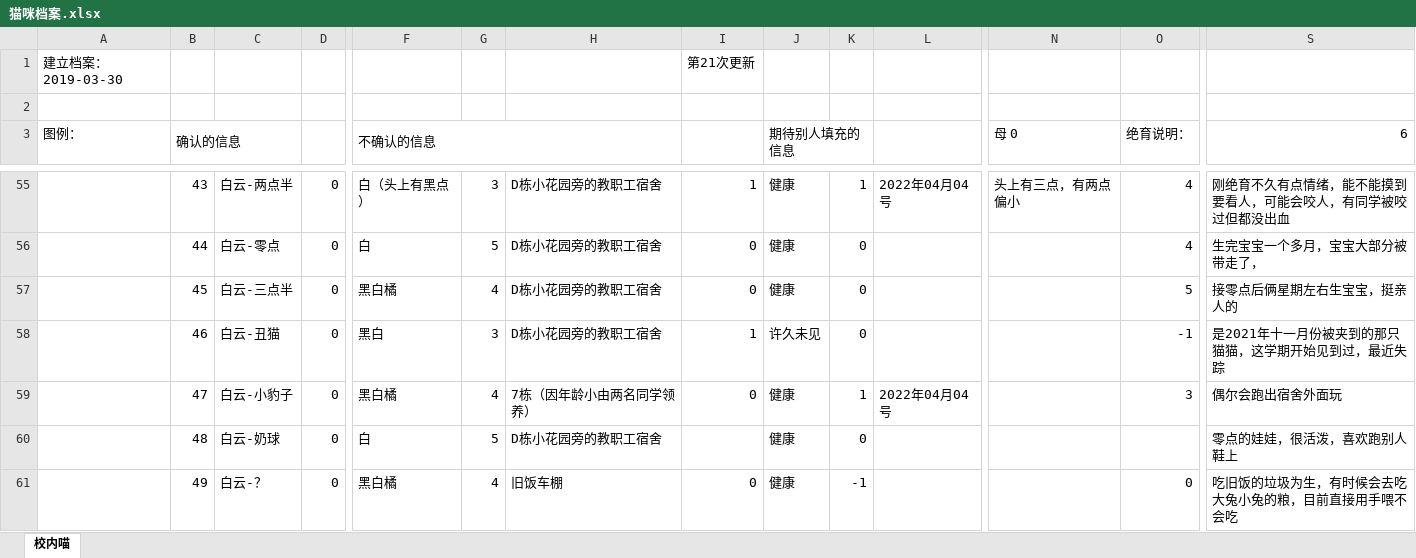
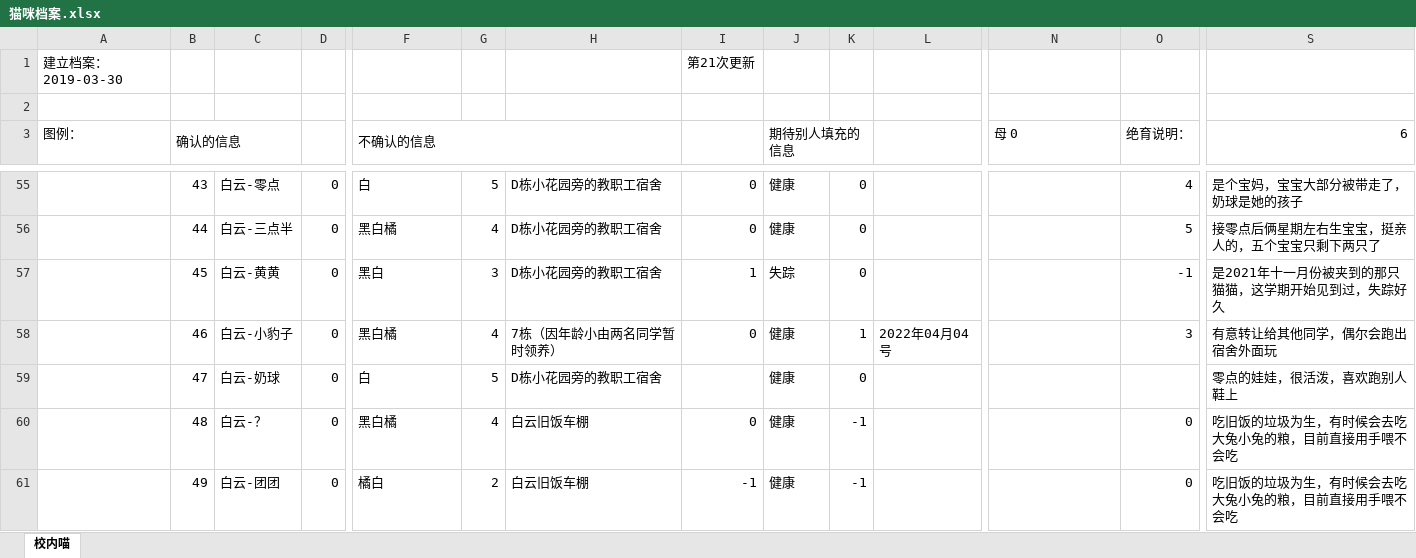
Before and after one commit to limitationi/Zhkumiao, an Excel workbook: pages/猫咪档案.xlsx, sheet 校内喵, drawn as a sheet; only a part is shown, gaps mark what is left out; values as stored, in another font and other column widths than the file's, no cell formats; removed rows and columns are numbered as before the commit, all else as after; rows hold the shown columns only; the diff covers the shown part only; the diff names each change by its address in the sheet, - before the commit and + after, or states it on an @@ line.

```diff
--- a/pages/猫咪档案.xlsx (sheet 校内喵)
+++ b/pages/猫咪档案.xlsx (sheet 校内喵)
-C55: 白云-两点半
+C55: 白云-零点
-F55 (不确认的信息): 白（头上有黑点）
+F55 (不确认的信息): 白
-G55: 3
+G55: 5
-I55: 1
+I55: 0
-K55: 1
+K55: 0
-L55: 2022年04月04号
+L55: (empty)
-N55 (母 0): 头上有三点，有两点偏小
+N55 (母 0): (empty)
-S55 (6): 刚绝育不久有点情绪，能不能摸到要看人，可能会咬人，有同学被咬过但都没出血
+S55 (6): 是个宝妈，宝宝大部分被带走了，奶球是她的孩子
-C56: 白云-零点
+C56: 白云-三点半
-F56 (不确认的信息): 白
+F56 (不确认的信息): 黑白橘
-G56: 5
+G56: 4
-O56 (绝育说明：): 4
+O56 (绝育说明：): 5
-S56 (6): 生完宝宝一个多月，宝宝大部分被带走了，
+S56 (6): 接零点后俩星期左右生宝宝，挺亲人的，五个宝宝只剩下两只了
-C57: 白云-三点半
+C57: 白云-黄黄
-F57 (不确认的信息): 黑白橘
+F57 (不确认的信息): 黑白
-G57: 4
+G57: 3
-I57: 0
+I57: 1
-J57 (期待别人填充的信息): 健康
+J57 (期待别人填充的信息): 失踪
-O57 (绝育说明：): 5
+O57 (绝育说明：): -1
-S57 (6): 接零点后俩星期左右生宝宝，挺亲人的
+S57 (6): 是2021年十一月份被夹到的那只猫猫，这学期开始见到过，失踪好久
-row 58:  | 46 | 白云-丑猫 | 0 | 黑白 | 3 | D栋小花园旁的教职工宿舍 | 1 | 许久未见 | 0 |  |  | -1 | 是2021年十一月份被夹到的那只猫猫，这学期开始见到过，最近失踪
-B58 (确认的信息): 47
+B58 (确认的信息): 46
-H58: 7栋（因年龄小由两名同学领养）
+H58: 7栋（因年龄小由两名同学暂时领养）
-S58 (6): 偶尔会跑出宿舍外面玩
+S58 (6): 有意转让给其他同学，偶尔会跑出宿舍外面玩
-B59 (确认的信息): 48
+B59 (确认的信息): 47
+row 60:  | 48 | 白云-？ | 0 | 黑白橘 | 4 | 白云旧饭车棚 | 0 | 健康 | -1 |  |  | 0 | 吃旧饭的垃圾为生，有时候会去吃大兔小兔的粮，目前直接用手喂不会吃
-C61: 白云-？
+C61: 白云-团团
-F61 (不确认的信息): 黑白橘
+F61 (不确认的信息): 橘白
-G61: 4
+G61: 2
-H61: 旧饭车棚
+H61: 白云旧饭车棚
-I61: 0
+I61: -1
```
Also changed, not shown: 2 added rows, 2 removed rows, 51 edited cells and merged cells elsewhere in this sheet, cell formats, 5 other files.
